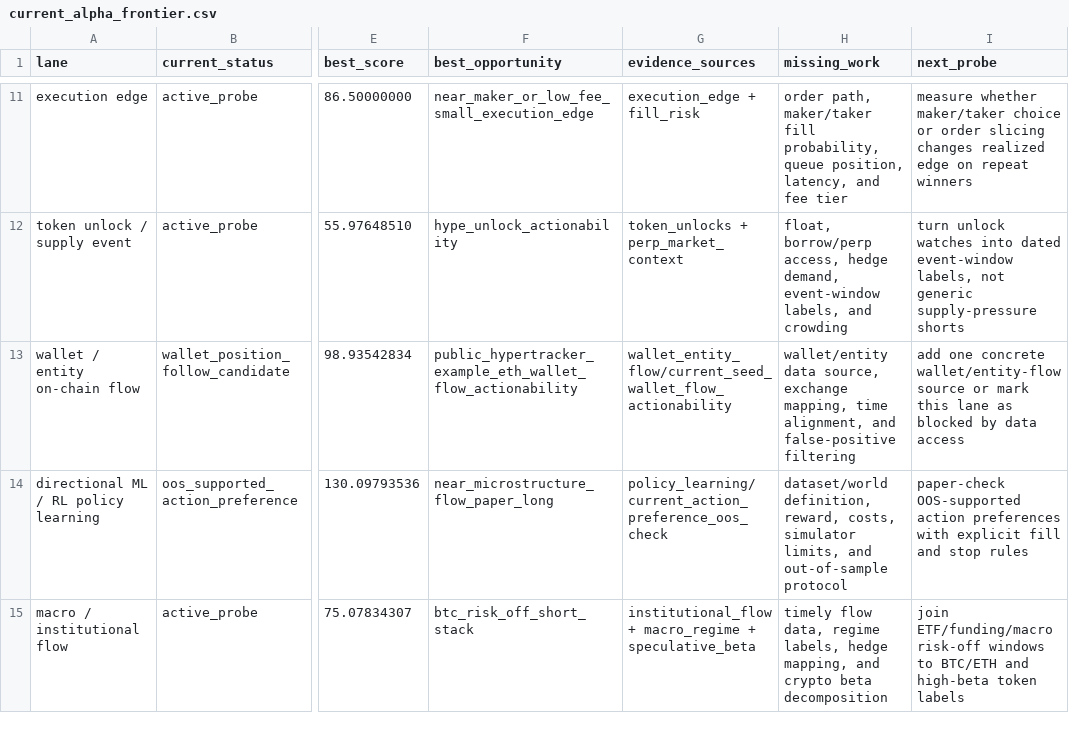
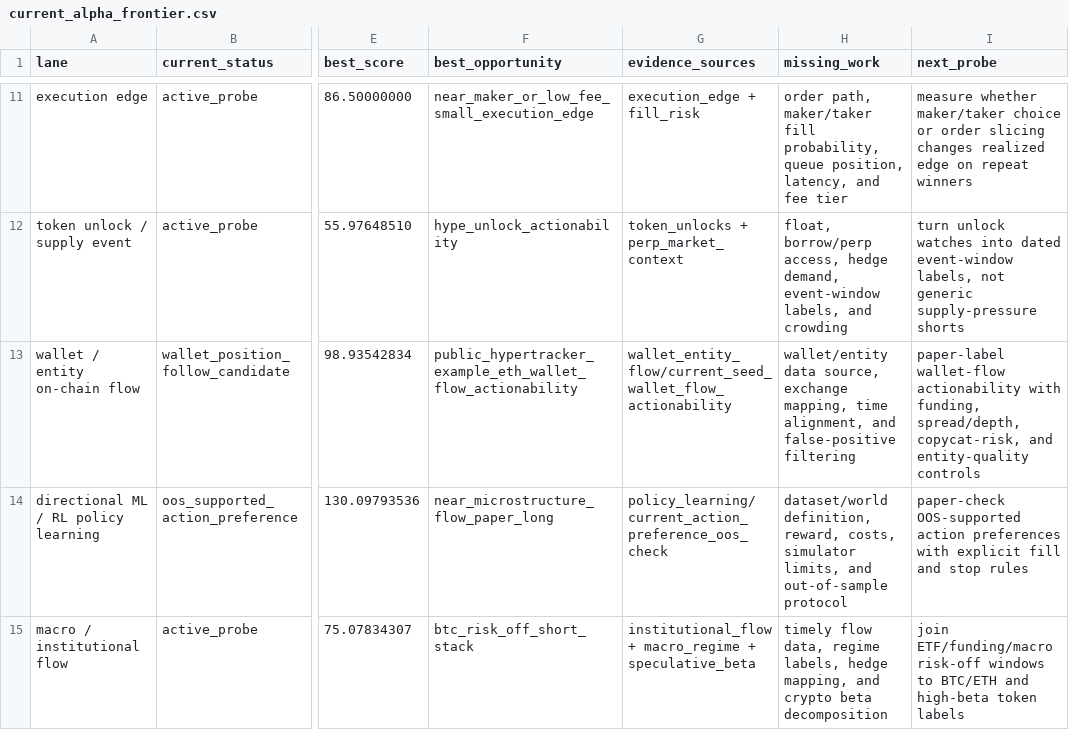
Before and after one commit to tomato414941/alpha-os, a CSV file: strategies/current_alpha_frontier.csv, drawn as a sheet; only a part is shown, gaps mark what is left out; the diff names each change by its address in the sheet, - before the commit and + after, or states it on an @@ line.

Commit message:
strategy: prefer tradable wallet flow board rows

```diff
--- a/strategies/current_alpha_frontier.csv
+++ b/strategies/current_alpha_frontier.csv
-I13 (next_probe): add one concrete wallet/entity-flow source or mark this lane as blocked by data access
+I13 (next_probe): paper-label wallet-flow actionability with funding, spread/depth, copycat-risk, and entity-quality controls
```
Also changed, not shown: 4 other files.
